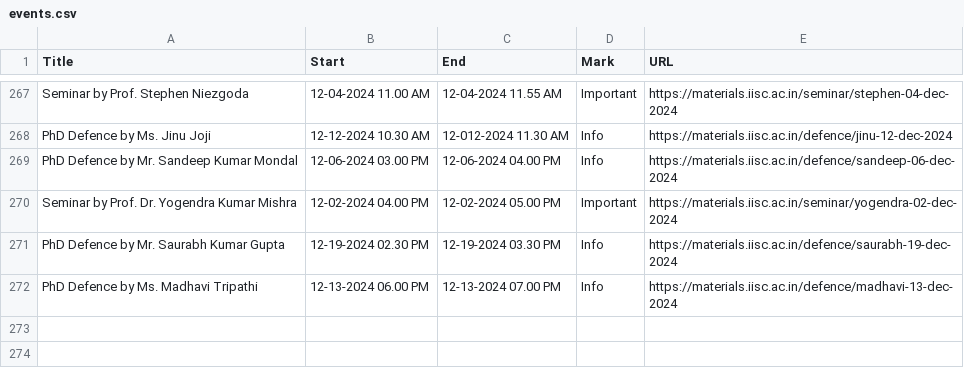
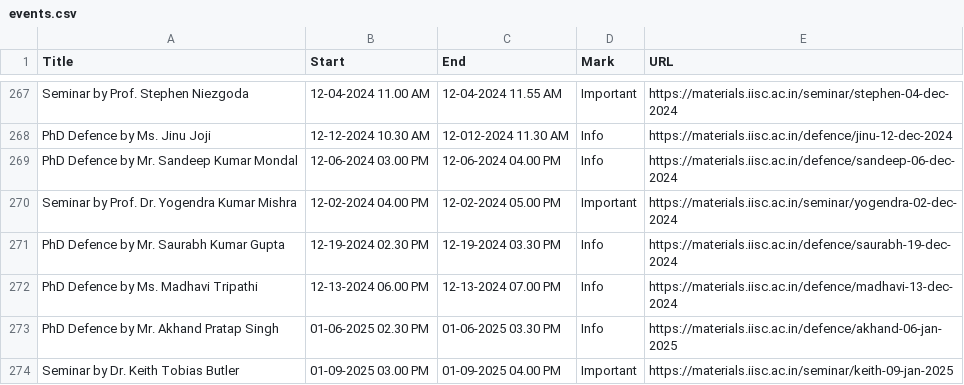
Before and after one commit to mte-iisc/materials-iisc, a CSV file: events/events.csv, drawn as a sheet; only a part is shown, gaps mark what is left out.

```diff
--- a/events/events.csv
+++ b/events/events.csv
@@ -272 +272,3 @@ PhD Defence by Mr. Saurabh Kumar Gupta,12-19-2024  02.30 PM,12-19-2024  03.30 PM
 PhD Defence by Ms. Madhavi Tripathi,12-13-2024  06.00 PM,12-13-2024  07.00 PM,Info,https://materials.iisc.ac.in/defence/madhavi-13-dec-2024
+PhD Defence by Mr. Akhand Pratap Singh,01-06-2025  02.30 PM,01-06-2025  03.30 PM,Info,https://materials.iisc.ac.in/defence/akhand-06-jan-2025
+Seminar by Dr. Keith Tobias Butler,01-09-2025  03.00 PM,01-09-2025  04.00 PM,Important,https://materials.iisc.ac.in/seminar/keith-09-jan-2025
```
Also changed, not shown: _site/events/events.csv, 10 other files.
